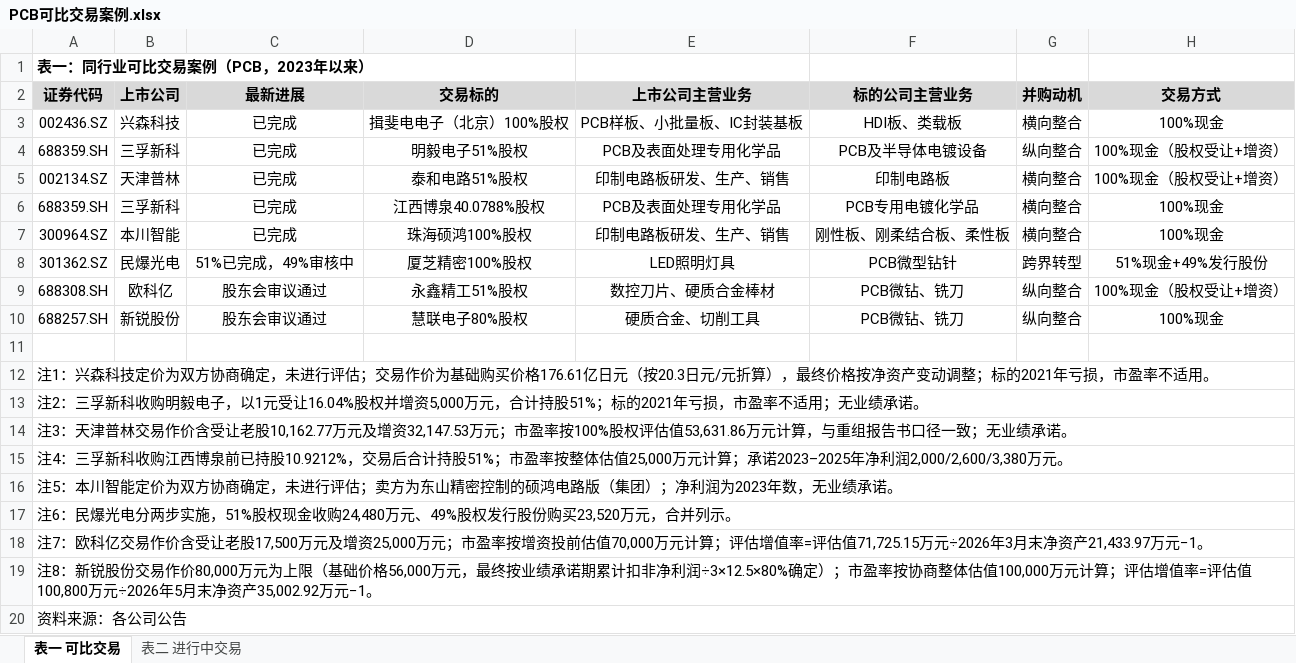
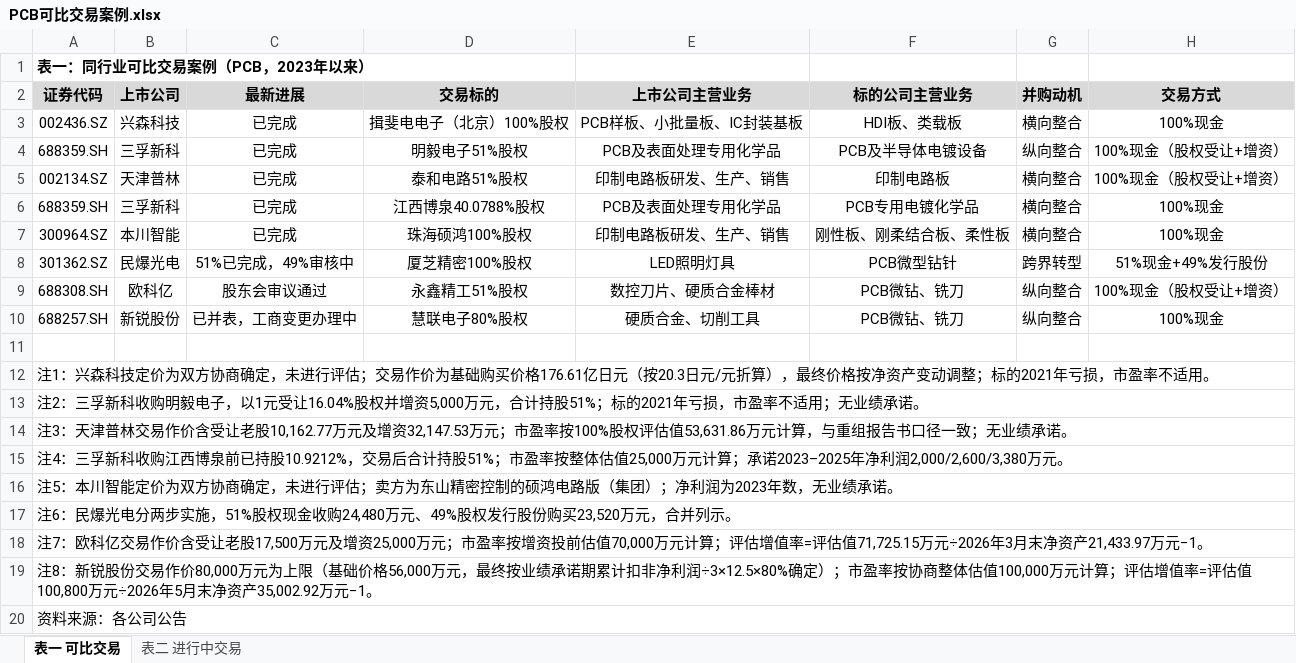
Before and after one commit to xid013-ux/JXD, an Excel workbook: output/PCB并购案例/PCB可比交易案例.xlsx, sheet 表一 可比交易, drawn as a sheet; only a part is shown; values as stored, in another font and other column widths than the file's, no borders; the diff names each change by its address in the sheet, - before the commit and + after, or states it on an @@ line.

```diff
--- a/output/PCB并购案例/PCB可比交易案例.xlsx (sheet 表一 可比交易)
+++ b/output/PCB并购案例/PCB可比交易案例.xlsx (sheet 表一 可比交易)
-C10 (最新进展): 股东会审议通过
+C10 (最新进展): 已并表，工商变更办理中
```
Also changed, not shown: 1 other file.
